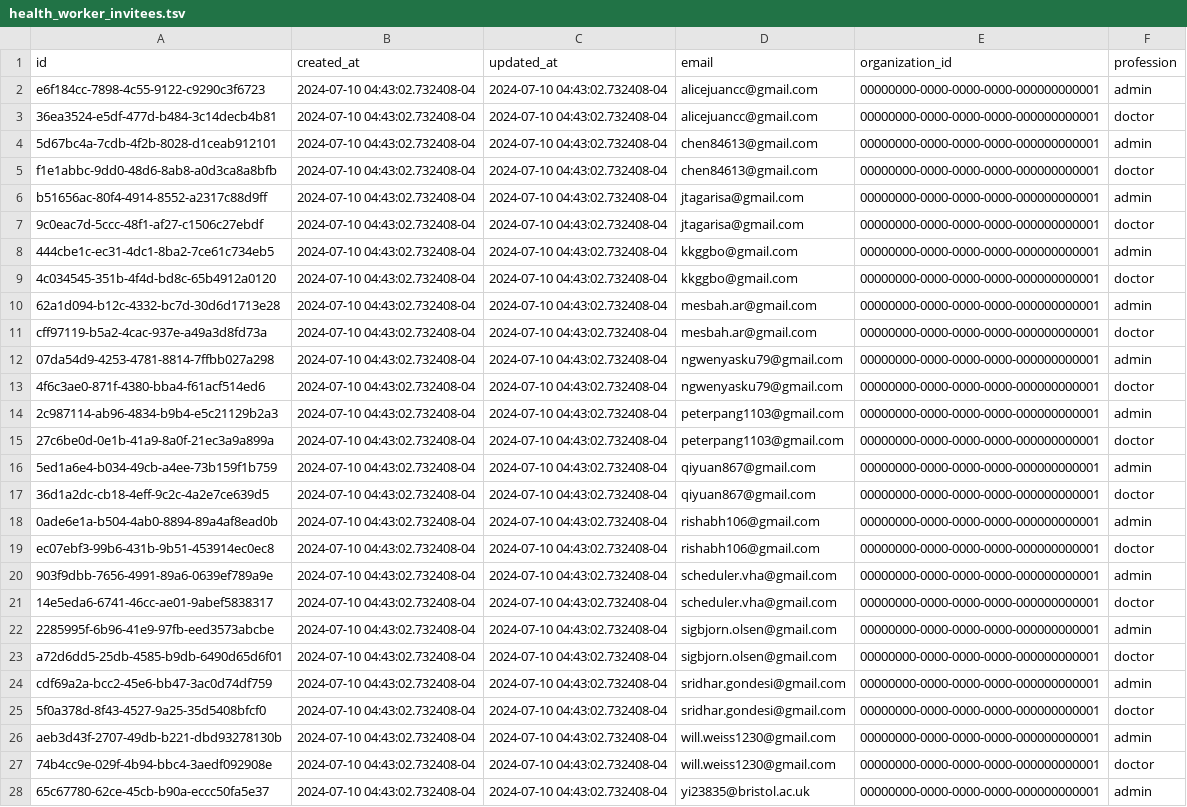
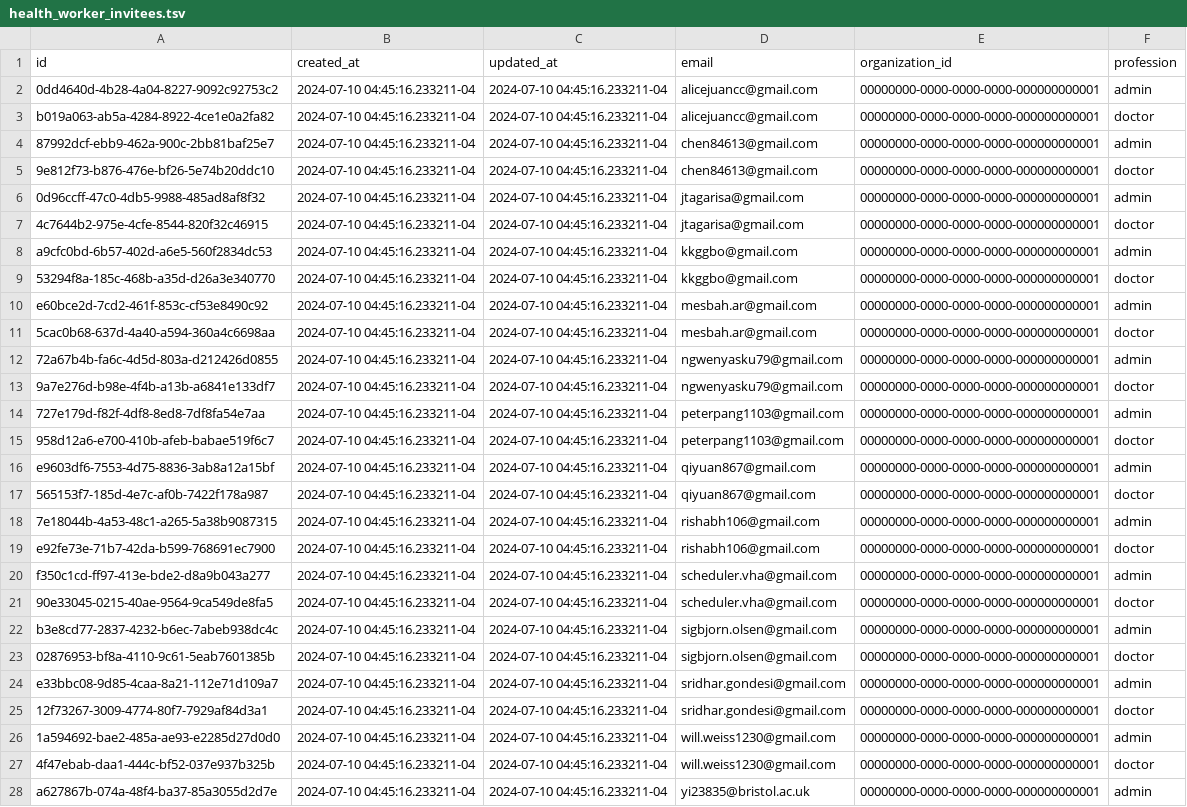
Before and after one commit to txandmj/virtual-hospitals-africa, a TSV file: db/seed/dumps/health_worker_invitees.tsv, drawn as a sheet; only a part is shown; the diff covers the shown part only; the diff names each change by its address in the sheet, - before the commit and + after, or states it on an @@ line.

```diff
--- a/db/seed/dumps/health_worker_invitees.tsv
+++ b/db/seed/dumps/health_worker_invitees.tsv
-A2 (id): e6f184cc-7898-4c55-9122-c9290c3f6723
+A2 (id): 0dd4640d-4b28-4a04-8227-9092c92753c2
-B2:B28 (created_at): 2024-07-10 04:43:02.732408-04
+B2:B28 (created_at): 2024-07-10 04:45:16.233211-04
-C2:C28 (updated_at): 2024-07-10 04:43:02.732408-04
+C2:C28 (updated_at): 2024-07-10 04:45:16.233211-04
-A3 (id): 36ea3524-e5df-477d-b484-3c14decb4b81
+A3 (id): b019a063-ab5a-4284-8922-4ce1e0a2fa82
-A4 (id): 5d67bc4a-7cdb-4f2b-8028-d1ceab912101
+A4 (id): 87992dcf-ebb9-462a-900c-2bb81baf25e7
-A5 (id): f1e1abbc-9dd0-48d6-8ab8-a0d3ca8a8bfb
+A5 (id): 9e812f73-b876-476e-bf26-5e74b20ddc10
-A6 (id): b51656ac-80f4-4914-8552-a2317c88d9ff
+A6 (id): 0d96ccff-47c0-4db5-9988-485ad8af8f32
-A7 (id): 9c0eac7d-5ccc-48f1-af27-c1506c27ebdf
+A7 (id): 4c7644b2-975e-4cfe-8544-820f32c46915
-A8 (id): 444cbe1c-ec31-4dc1-8ba2-7ce61c734eb5
+A8 (id): a9cfc0bd-6b57-402d-a6e5-560f2834dc53
-A9 (id): 4c034545-351b-4f4d-bd8c-65b4912a0120
+A9 (id): 53294f8a-185c-468b-a35d-d26a3e340770
-A10 (id): 62a1d094-b12c-4332-bc7d-30d6d1713e28
+A10 (id): e60bce2d-7cd2-461f-853c-cf53e8490c92
-A11 (id): cff97119-b5a2-4cac-937e-a49a3d8fd73a
+A11 (id): 5cac0b68-637d-4a40-a594-360a4c6698aa
-A12 (id): 07da54d9-4253-4781-8814-7ffbb027a298
+A12 (id): 72a67b4b-fa6c-4d5d-803a-d212426d0855
-A13 (id): 4f6c3ae0-871f-4380-bba4-f61acf514ed6
+A13 (id): 9a7e276d-b98e-4f4b-a13b-a6841e133df7
-A14 (id): 2c987114-ab96-4834-b9b4-e5c21129b2a3
+A14 (id): 727e179d-f82f-4df8-8ed8-7df8fa54e7aa
-A15 (id): 27c6be0d-0e1b-41a9-8a0f-21ec3a9a899a
+A15 (id): 958d12a6-e700-410b-afeb-babae519f6c7
-A16 (id): 5ed1a6e4-b034-49cb-a4ee-73b159f1b759
+A16 (id): e9603df6-7553-4d75-8836-3ab8a12a15bf
-A17 (id): 36d1a2dc-cb18-4eff-9c2c-4a2e7ce639d5
+A17 (id): 565153f7-185d-4e7c-af0b-7422f178a987
-A18 (id): 0ade6e1a-b504-4ab0-8894-89a4af8ead0b
+A18 (id): 7e18044b-4a53-48c1-a265-5a38b9087315
-A19 (id): ec07ebf3-99b6-431b-9b51-453914ec0ec8
+A19 (id): e92fe73e-71b7-42da-b599-768691ec7900
-A20 (id): 903f9dbb-7656-4991-89a6-0639ef789a9e
+A20 (id): f350c1cd-ff97-413e-bde2-d8a9b043a277
-A21 (id): 14e5eda6-6741-46cc-ae01-9abef5838317
+A21 (id): 90e33045-0215-40ae-9564-9ca549de8fa5
-A22 (id): 2285995f-6b96-41e9-97fb-eed3573abcbe
+A22 (id): b3e8cd77-2837-4232-b6ec-7abeb938dc4c
-A23 (id): a72d6dd5-25db-4585-b9db-6490d65d6f01
+A23 (id): 02876953-bf8a-4110-9c61-5eab7601385b
-A24 (id): cdf69a2a-bcc2-45e6-bb47-3ac0d74df759
+A24 (id): e33bbc08-9d85-4caa-8a21-112e71d109a7
-A25 (id): 5f0a378d-8f43-4527-9a25-35d5408bfcf0
+A25 (id): 12f73267-3009-4774-80f7-7929af84d3a1
-A26 (id): aeb3d43f-2707-49db-b221-dbd93278130b
+A26 (id): 1a594692-bae2-485a-ae93-e2285d27d0d0
-A27 (id): 74b4cc9e-029f-4b94-bbc4-3aedf092908e
+A27 (id): 4f47ebab-daa1-444c-bf52-037e937b325b
-A28 (id): 65c67780-62ce-45cb-b90a-eccc50fa5e37
+A28 (id): a627867b-074a-48f4-ba37-85a3055d2d7e
```
Also changed, not shown: 33 edited cells elsewhere in this file, 7 other files.
